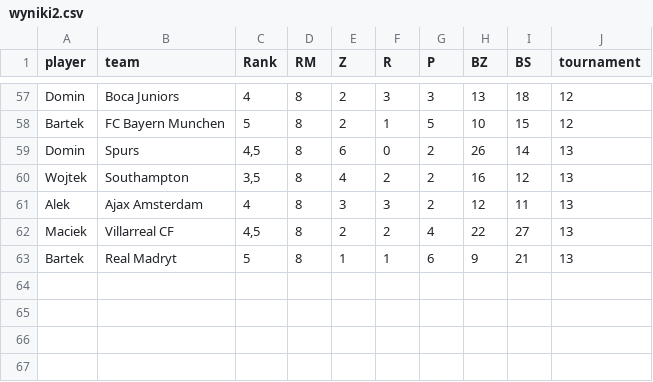
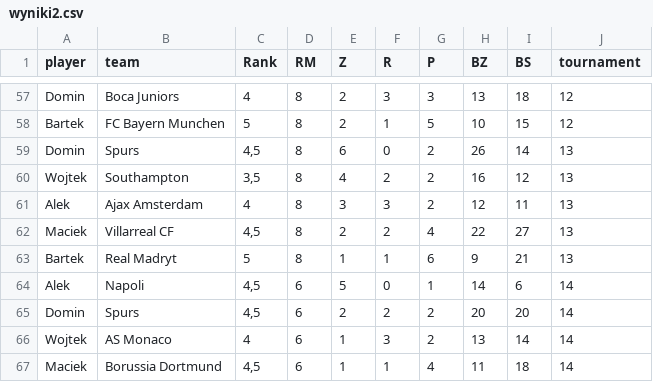
Before and after one commit to gruszal/mojturniej, a CSV file: docs/assets/wyniki2.csv, drawn as a sheet; only a part is shown, gaps mark what is left out.

```diff
--- a/docs/assets/wyniki2.csv
+++ b/docs/assets/wyniki2.csv
@@ -63 +63,5 @@ Maciek,Villarreal CF,"4,5",8,2,2,4,22,27,13
 Bartek,Real Madryt,5,8,1,1,6,9,21,13
+Alek,Napoli,"4,5",6,5,0,1,14,6,14
+Domin,Spurs,"4,5",6,2,2,2,20,20,14
+Wojtek,AS Monaco,4,6,1,3,2,13,14,14
+Maciek,Borussia Dortmund,"4,5",6,1,1,4,11,18,14
```
Also changed, not shown: 12 other files.
